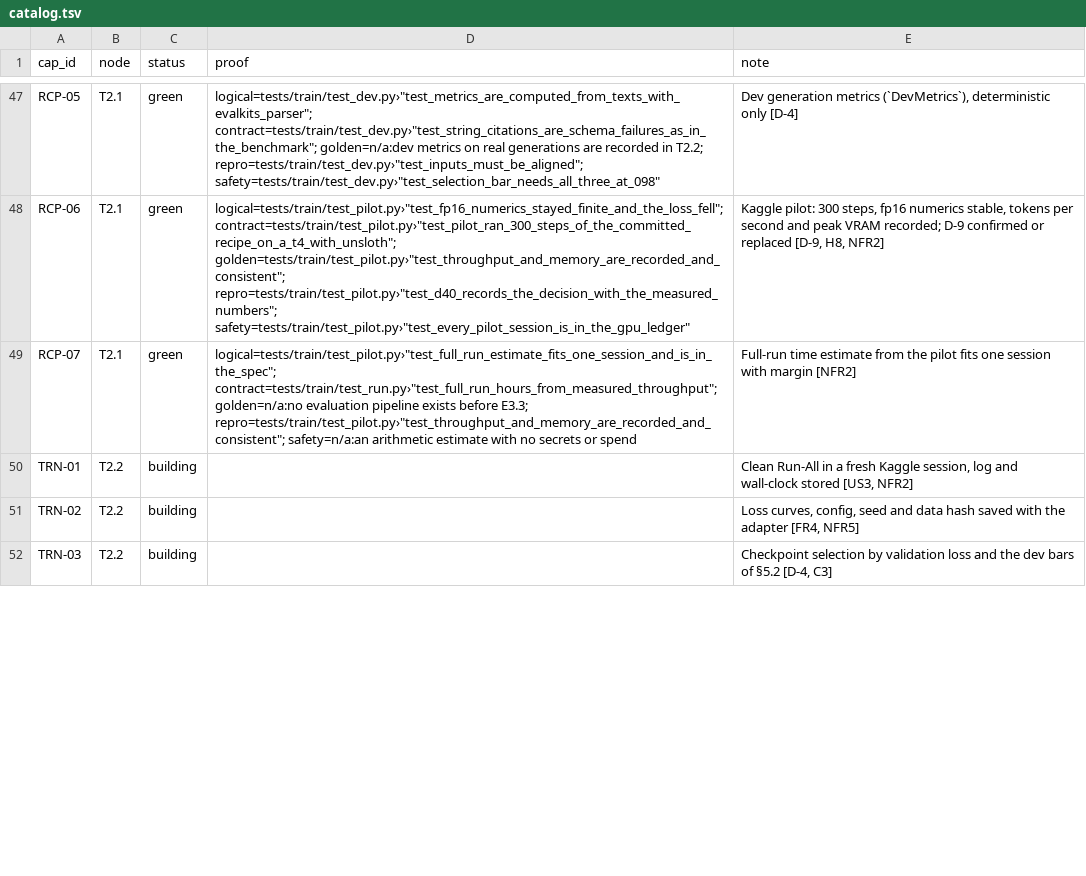
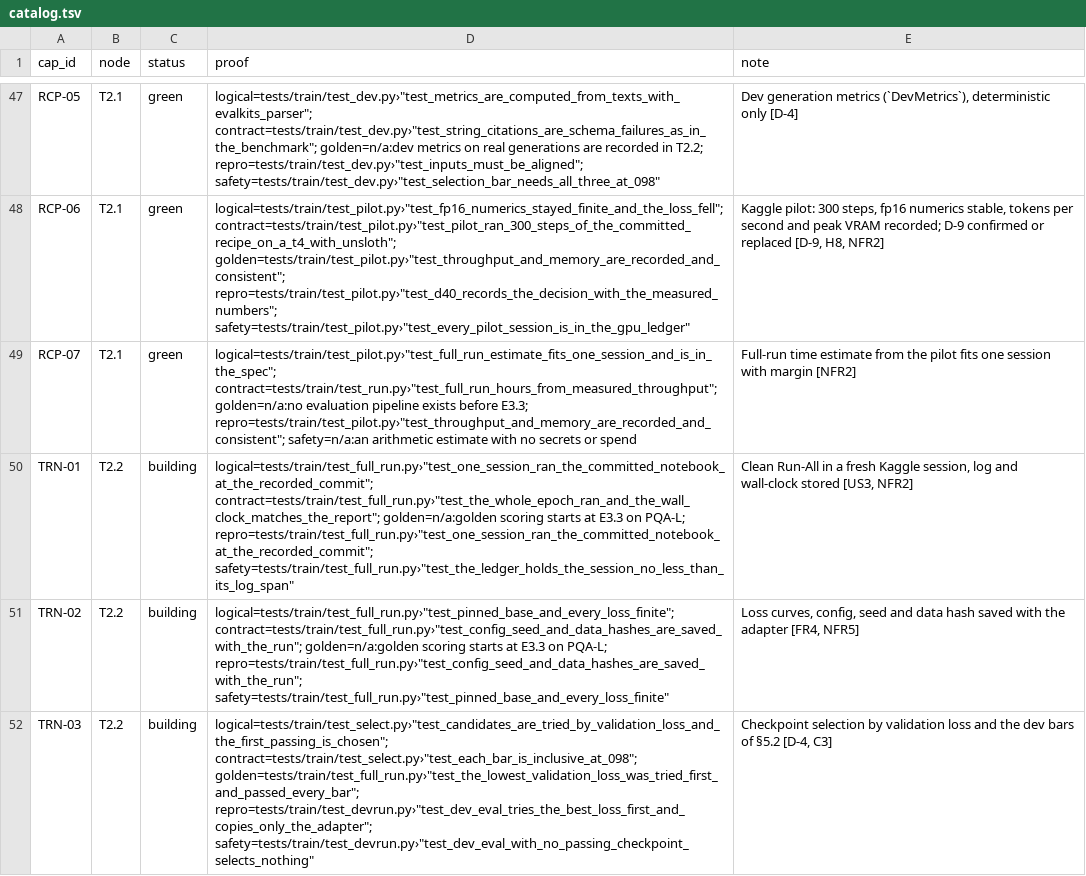
Before and after one commit to biplob819/gemma-grounded-health, a TSV file: docs/graph/catalog.tsv, drawn as a sheet; only a part is shown, gaps mark what is left out; the diff covers the shown part only; the diff names each change by its address in the sheet, - before the commit and + after, or states it on an @@ line.

```diff
--- a/docs/graph/catalog.tsv
+++ b/docs/graph/catalog.tsv
-D50 (proof): (empty)
+D50 (proof): logical=tests/train/test_full_run.py›"test_one_session_ran_the_committed_notebook_at_the_recorded_commit"; contract=tests/train/test_full_run.py›"test_the_whole_epoch_ran_and_the_wall_clock_matches_the_report"; golden=n/a:golden scoring starts at E3.3 on PQA-L; repro=tests/train/test_full_run.py›"test_one_session_ran_the_committed_notebook_at_the_recorded_commit"; safety=tests/train/test_full_run.py›"test_the_ledger_holds_the_session_no_less_than_its_log_span"
-D51 (proof): (empty)
+D51 (proof): logical=tests/train/test_full_run.py›"test_pinned_base_and_every_loss_finite"; contract=tests/train/test_full_run.py›"test_config_seed_and_data_hashes_are_saved_with_the_run"; golden=n/a:golden scoring starts at E3.3 on PQA-L; repro=tests/train/test_full_run.py›"test_config_seed_and_data_hashes_are_saved_with_the_run"; safety=tests/train/test_full_run.py›"test_pinned_base_and_every_loss_finite"
-D52 (proof): (empty)
+D52 (proof): logical=tests/train/test_select.py›"test_candidates_are_tried_by_validation_loss_and_the_first_passing_is_chosen"; contract=tests/train/test_select.py›"test_each_bar_is_inclusive_at_098"; golden=tests/train/test_full_run.py›"test_the_lowest_validation_loss_was_tried_first_and_passed_every_bar"; repro=tests/train/test_devrun.py›"test_dev_eval_tries_the_best_loss_first_and_copies_only_the_adapter"; safety=tests/train/test_devrun.py›"test_dev_eval_with_no_passing_checkpoint_selects_nothing"
```
Also changed, not shown: 3 edited cells elsewhere in this file, 10 other files.
